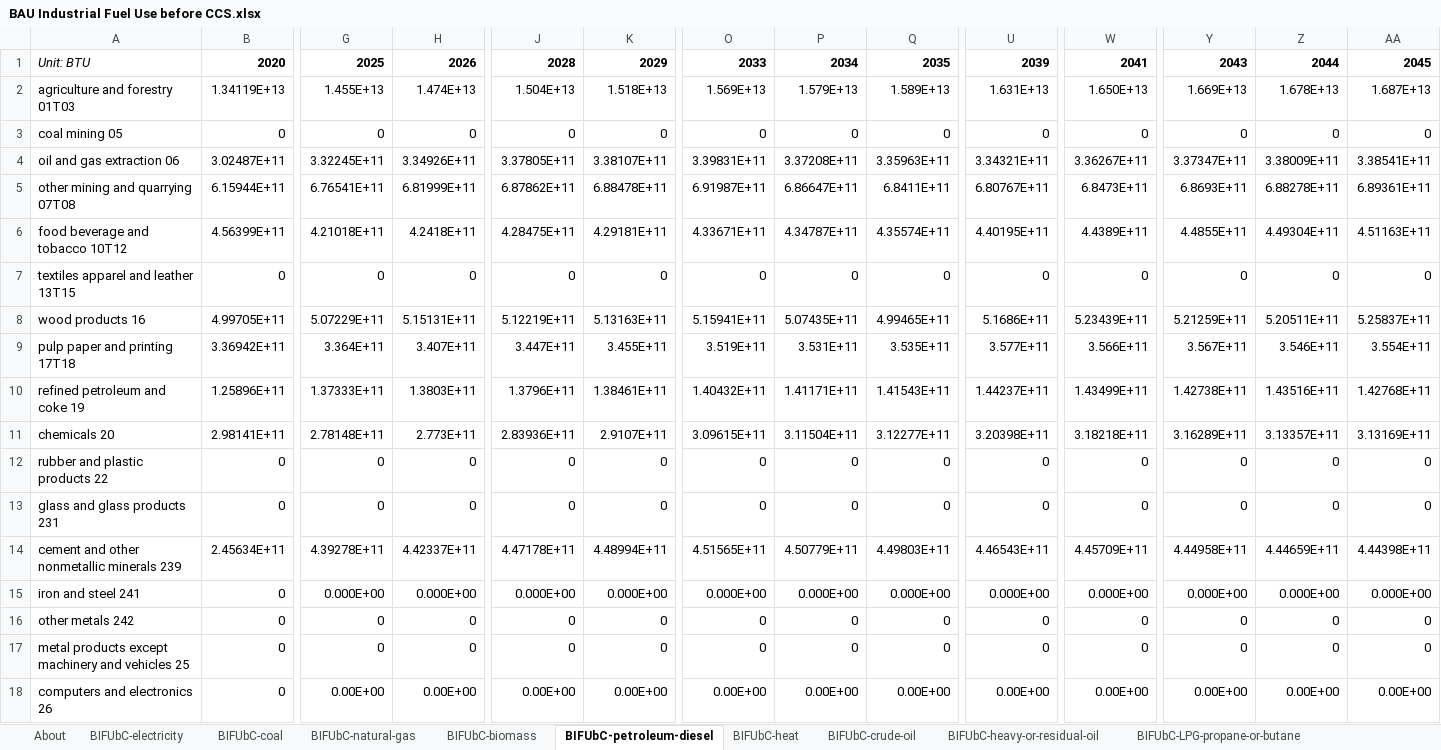
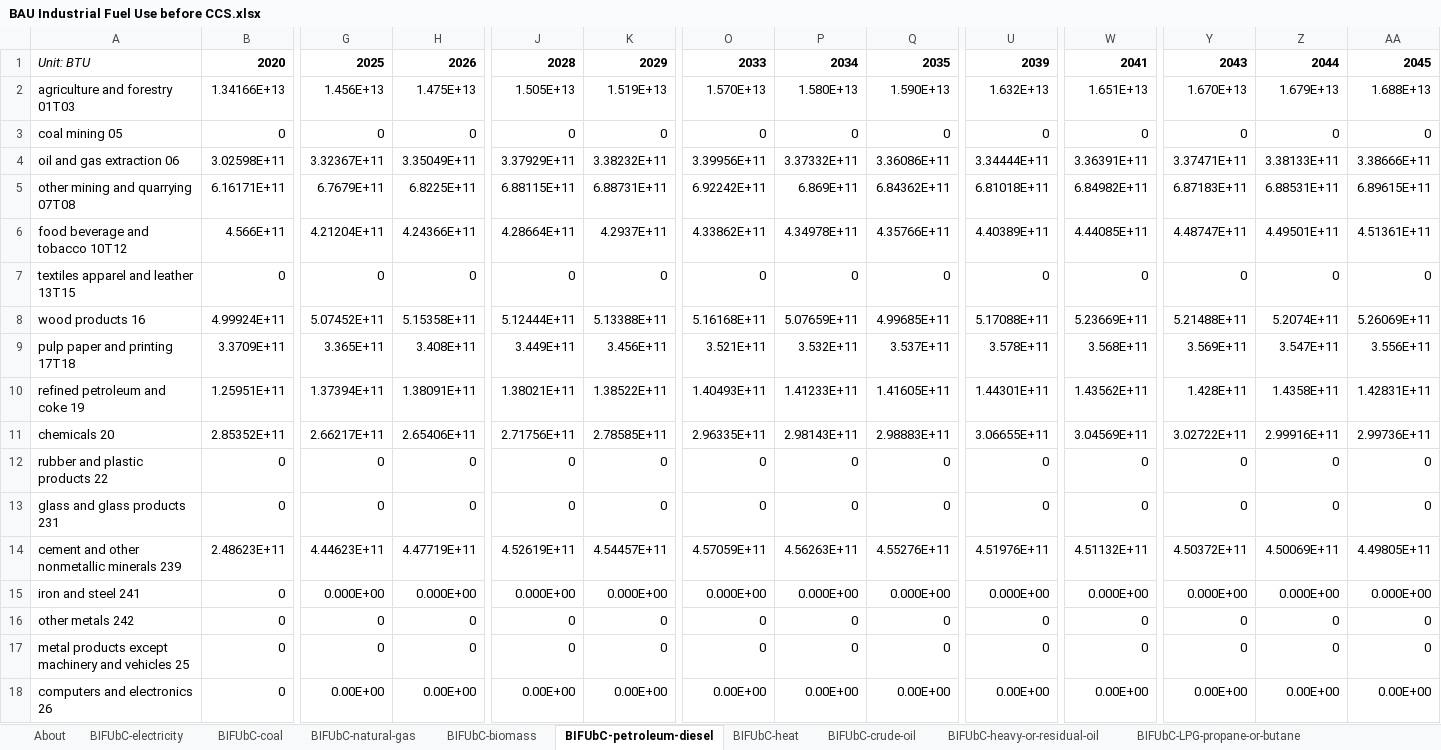
Before and after one commit to EnergyInnovation/eps-arkansas, an Excel workbook: InputData/indst/BIFUbC/BAU Industrial Fuel Use before CCS.xlsx, sheet BIFUbC-petroleum-diesel, drawn as a sheet; only a part is shown, gaps mark what is left out; values as stored, in another font and other column widths than the file's, no borders; removed rows and columns are numbered as before the commit, all else as after; rows hold the shown columns only; the diff covers the shown part only; the diff names each change by its address in the sheet, - before the commit and + after, or states it on an @@ line.

```diff
--- a/InputData/indst/BIFUbC/BAU Industrial Fuel Use before CCS.xlsx (sheet BIFUbC-petroleum-diesel)
+++ b/InputData/indst/BIFUbC/BAU Industrial Fuel Use before CCS.xlsx (sheet BIFUbC-petroleum-diesel)
-B2: 1.34119E+13
+B2: 1.34166E+13
-G2: 1.455E+13
+G2: 1.456E+13
-H2: 1.474E+13
+H2: 1.475E+13
-J2: 1.504E+13
+J2: 1.505E+13
-K2: 1.518E+13
+K2: 1.519E+13
-O2: 1.569E+13
+O2: 1.570E+13
-P2: 1.579E+13
+P2: 1.580E+13
-Q2: 1.589E+13
+Q2: 1.590E+13
-U2: 1.631E+13
+U2: 1.632E+13
-W2: 1.650E+13
+W2: 1.651E+13
-Y2: 1.669E+13
+Y2: 1.670E+13
-Z2: 1.678E+13
+Z2: 1.679E+13
-AA2: 1.687E+13
+AA2: 1.688E+13
-row 4: oil and gas extraction 06 | 3.02487E+11 | 3.32245E+11 | 3.34926E+11 | 3.37805E+11 | 3.38107E+11 | 3.39831E+11 | 3.37208E+11 | 3.35963E+11 | 3.34321E+11 | 3.36267E+11 | 3.37347E+11 | 3.38009E+11 | 3.38541E+11
-row 5: other mining and quarrying 07T08 | 6.15944E+11 | 6.76541E+11 | 6.81999E+11 | 6.87862E+11 | 6.88478E+11 | 6.91987E+11 | 6.86647E+11 | 6.8411E+11 | 6.80767E+11 | 6.8473E+11 | 6.8693E+11 | 6.88278E+11 | 6.89361E+11
-row 6: food beverage and tobacco 10T12 | 4.56399E+11 | 4.21018E+11 | 4.2418E+11 | 4.28475E+11 | 4.29181E+11 | 4.33671E+11 | 4.34787E+11 | 4.35574E+11 | 4.40195E+11 | 4.4389E+11 | 4.4855E+11 | 4.49304E+11 | 4.51163E+11
+row 4: oil and gas extraction 06 | 3.02598E+11 | 3.32367E+11 | 3.35049E+11 | 3.37929E+11 | 3.38232E+11 | 3.39956E+11 | 3.37332E+11 | 3.36086E+11 | 3.34444E+11 | 3.36391E+11 | 3.37471E+11 | 3.38133E+11 | 3.38666E+11
+row 5: other mining and quarrying 07T08 | 6.16171E+11 | 6.7679E+11 | 6.8225E+11 | 6.88115E+11 | 6.88731E+11 | 6.92242E+11 | 6.869E+11 | 6.84362E+11 | 6.81018E+11 | 6.84982E+11 | 6.87183E+11 | 6.88531E+11 | 6.89615E+11
+row 6: food beverage and tobacco 10T12 | 4.566E+11 | 4.21204E+11 | 4.24366E+11 | 4.28664E+11 | 4.2937E+11 | 4.33862E+11 | 4.34978E+11 | 4.35766E+11 | 4.40389E+11 | 4.44085E+11 | 4.48747E+11 | 4.49501E+11 | 4.51361E+11
-row 8: wood products 16 | 4.99705E+11 | 5.07229E+11 | 5.15131E+11 | 5.12219E+11 | 5.13163E+11 | 5.15941E+11 | 5.07435E+11 | 4.99465E+11 | 5.1686E+11 | 5.23439E+11 | 5.21259E+11 | 5.20511E+11 | 5.25837E+11
-row 9: pulp paper and printing 17T18 | 3.36942E+11 | 3.364E+11 | 3.407E+11 | 3.447E+11 | 3.455E+11 | 3.519E+11 | 3.531E+11 | 3.535E+11 | 3.577E+11 | 3.566E+11 | 3.567E+11 | 3.546E+11 | 3.554E+11
-row 10: refined petroleum and coke 19 | 1.25896E+11 | 1.37333E+11 | 1.3803E+11 | 1.3796E+11 | 1.38461E+11 | 1.40432E+11 | 1.41171E+11 | 1.41543E+11 | 1.44237E+11 | 1.43499E+11 | 1.42738E+11 | 1.43516E+11 | 1.42768E+11
-row 11: chemicals 20 | 2.98141E+11 | 2.78148E+11 | 2.773E+11 | 2.83936E+11 | 2.9107E+11 | 3.09615E+11 | 3.11504E+11 | 3.12277E+11 | 3.20398E+11 | 3.18218E+11 | 3.16289E+11 | 3.13357E+11 | 3.13169E+11
+row 8: wood products 16 | 4.99924E+11 | 5.07452E+11 | 5.15358E+11 | 5.12444E+11 | 5.13388E+11 | 5.16168E+11 | 5.07659E+11 | 4.99685E+11 | 5.17088E+11 | 5.23669E+11 | 5.21488E+11 | 5.2074E+11 | 5.26069E+11
+row 9: pulp paper and printing 17T18 | 3.3709E+11 | 3.365E+11 | 3.408E+11 | 3.449E+11 | 3.456E+11 | 3.521E+11 | 3.532E+11 | 3.537E+11 | 3.578E+11 | 3.568E+11 | 3.569E+11 | 3.547E+11 | 3.556E+11
+row 10: refined petroleum and coke 19 | 1.25951E+11 | 1.37394E+11 | 1.38091E+11 | 1.38021E+11 | 1.38522E+11 | 1.40493E+11 | 1.41233E+11 | 1.41605E+11 | 1.44301E+11 | 1.43562E+11 | 1.428E+11 | 1.4358E+11 | 1.42831E+11
+row 11: chemicals 20 | 2.85352E+11 | 2.66217E+11 | 2.65406E+11 | 2.71756E+11 | 2.78585E+11 | 2.96335E+11 | 2.98143E+11 | 2.98883E+11 | 3.06655E+11 | 3.04569E+11 | 3.02722E+11 | 2.99916E+11 | 2.99736E+11
-row 14: cement and other nonmetallic minerals 239 | 2.45634E+11 | 4.39278E+11 | 4.42337E+11 | 4.47178E+11 | 4.48994E+11 | 4.51565E+11 | 4.50779E+11 | 4.49803E+11 | 4.46543E+11 | 4.45709E+11 | 4.44958E+11 | 4.44659E+11 | 4.44398E+11
+row 14: cement and other nonmetallic minerals 239 | 2.48623E+11 | 4.44623E+11 | 4.47719E+11 | 4.52619E+11 | 4.54457E+11 | 4.57059E+11 | 4.56263E+11 | 4.55276E+11 | 4.51976E+11 | 4.51132E+11 | 4.50372E+11 | 4.50069E+11 | 4.49805E+11
```
Also changed, not shown: 1 added row, 1 removed row and 4 edited cells elsewhere in this sheet, sheet BIFUbC-electricity, sheet BIFUbC-natural-gas, sheet BIFUbC-biomass, sheet BIFUbC-coal, 24 other files.
